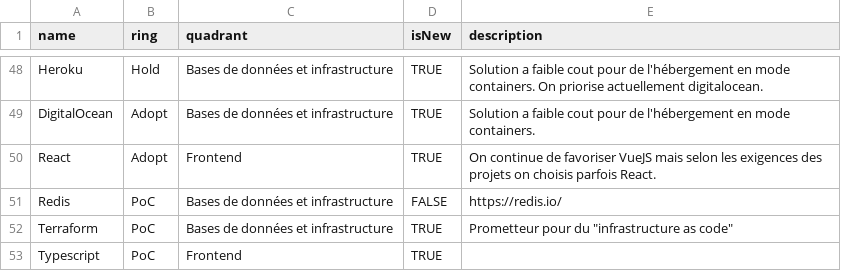
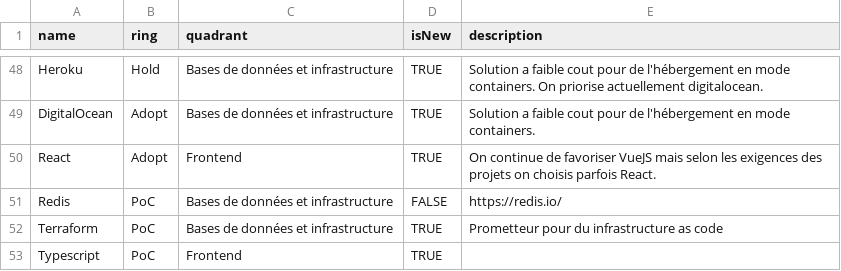
Before and after one commit to NmediaSolutions/techradar-src.nmedia.ca, a CSV file: Nmedia_Tech_radar.csv, drawn as a sheet; only a part is shown, gaps mark what is left out.

Commit message:
corrction doublequotes

```diff
--- a/Nmedia_Tech_radar.csv
+++ b/Nmedia_Tech_radar.csv
@@ -51,3 +51,3 @@ React,Adopt,Frontend,TRUE,On continue de favoriser VueJS mais selon les exigence
 Redis,PoC,Bases de données et infrastructure,FALSE,https://redis.io/
-Terraform,PoC,Bases de données et infrastructure,TRUE,"Prometteur pour du ""infrastructure as code"""
+Terraform,PoC,Bases de données et infrastructure,TRUE,"Prometteur pour du infrastructure as code"
 Typescript,PoC,Frontend,TRUE,
```
